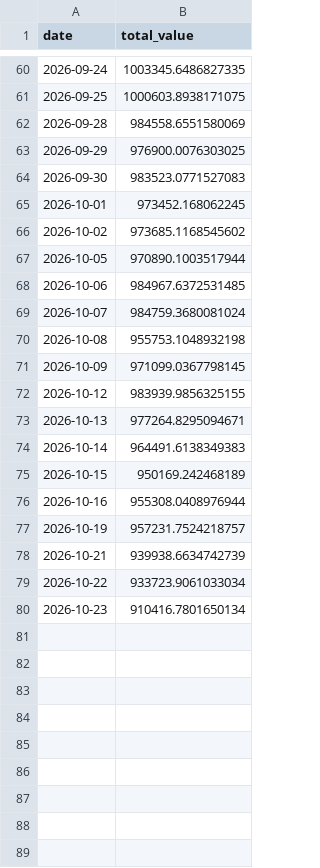
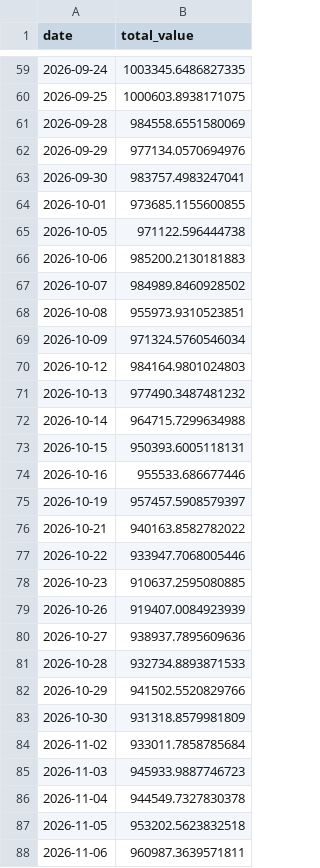
Before and after one commit to kreeshpatel/nifty-satvik, a CSV file: results/portfolio_history_weekly.csv, drawn as a sheet; only a part is shown, gaps mark what is left out; the diff covers the shown part only.

```diff
--- a/results/portfolio_history_weekly.csv
+++ b/results/portfolio_history_weekly.csv
@@ -62,19 +61,28 @@ date,total_value
 2026-09-28,984558.6551580069
-2026-09-29,976900.0076303025
-2026-09-30,983523.0771527083
-2026-10-01,973452.168062245
-2026-10-02,973685.1168545602
-2026-10-05,970890.1003517944
-2026-10-06,984967.6372531485
-2026-10-07,984759.3680081024
-2026-10-08,955753.1048932198
-2026-10-09,971099.0367798145
-2026-10-12,983939.9856325155
-2026-10-13,977264.8295094671
-2026-10-14,964491.6138349383
-2026-10-15,950169.242468189
-2026-10-16,955308.0408976944
-2026-10-19,957231.7524218757
-2026-10-21,939938.6634742739
-2026-10-22,933723.9061033034
-2026-10-23,910416.7801650134
+2026-09-29,977134.0570694976
+2026-09-30,983757.4983247041
+2026-10-01,973685.1155600855
+2026-10-05,971122.596444738
+2026-10-06,985200.2130181883
+2026-10-07,984989.8460928502
+2026-10-08,955973.9310523851
+2026-10-09,971324.5760546034
+2026-10-12,984164.9801024803
+2026-10-13,977490.3487481232
+2026-10-14,964715.7299634988
+2026-10-15,950393.6005118131
+2026-10-16,955533.686677446
+2026-10-19,957457.5908579397
+2026-10-21,940163.8582782022
+2026-10-22,933947.7068005446
+2026-10-23,910637.2595080885
+2026-10-26,919407.0084923939
+2026-10-27,938937.7895609636
+2026-10-28,932734.8893871533
+2026-10-29,941502.5520829766
+2026-10-30,931318.8579981809
+2026-11-02,933011.7858785684
+2026-11-03,945933.9887746723
+2026-11-04,944549.7327830378
+2026-11-05,953202.5623832518
+2026-11-06,960987.3639571811
```
Also changed, not shown: 1 added row and 1 removed row elsewhere in this file, results/attribution_ledger.csv, results/signal_quality_forward.csv, 28 other files.
